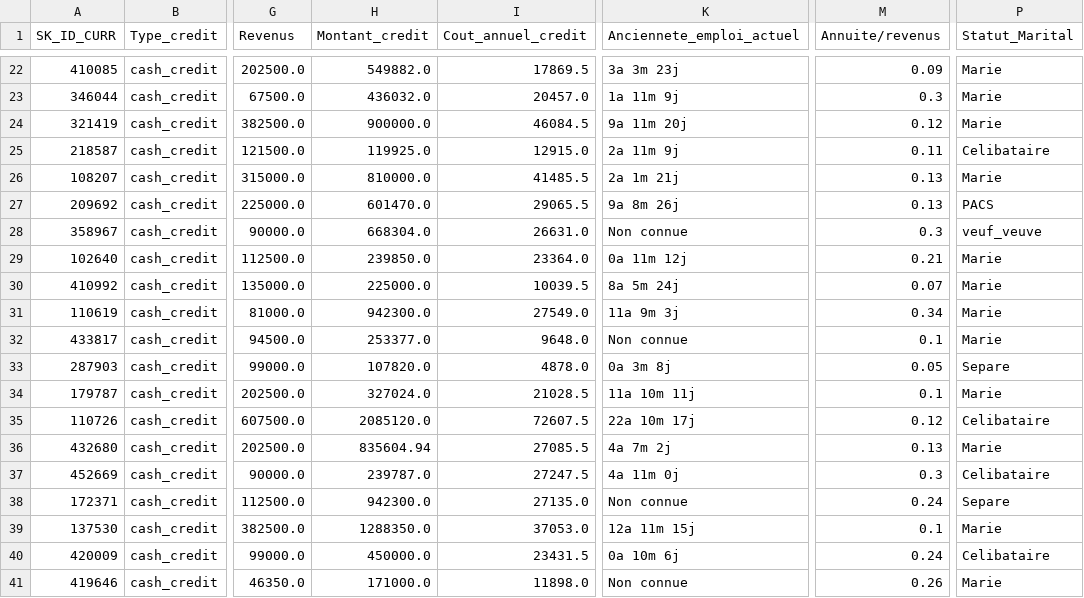
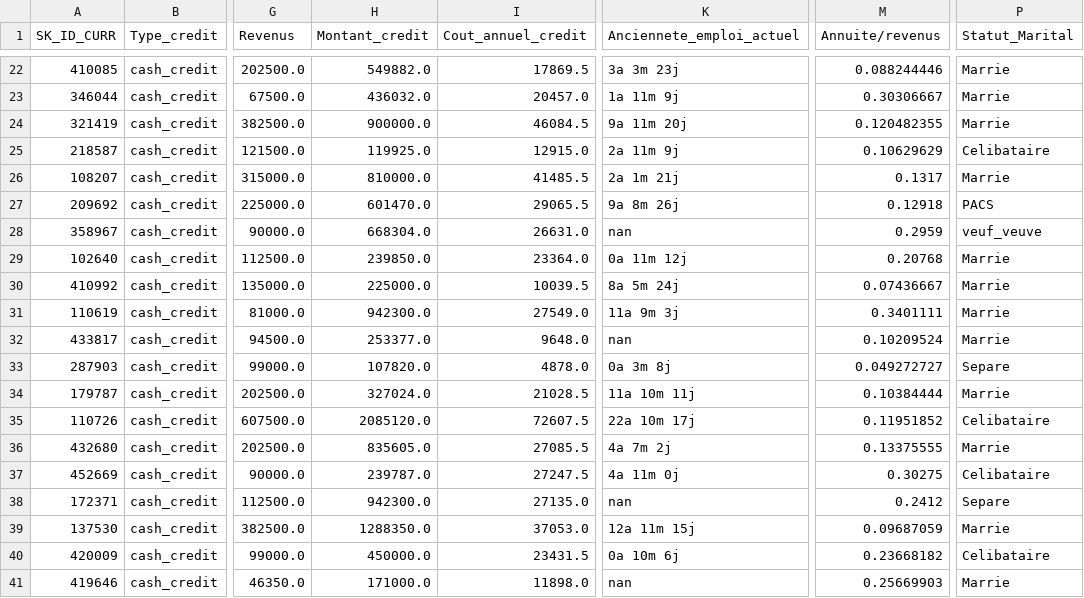
Before and after one commit to MathieuDaulard/Streamlit_scoring_model, a CSV file: DATA.csv, drawn as a sheet; only a part is shown, gaps mark what is left out; the diff covers the shown part only; the diff names each change by its address in the sheet, - before the commit and + after, or states it on an @@ line.

```diff
--- a/DATA.csv
+++ b/DATA.csv
-M22 (Annuite/revenus): 0.09
+M22 (Annuite/revenus): 0.088244446
-P22:P24 (Statut_Marital): Marie
+P22:P24 (Statut_Marital): Marrie
-M23 (Annuite/revenus): 0.3
+M23 (Annuite/revenus): 0.30306667
-M24 (Annuite/revenus): 0.12
+M24 (Annuite/revenus): 0.120482355
-M25 (Annuite/revenus): 0.11
+M25 (Annuite/revenus): 0.10629629
-M26 (Annuite/revenus): 0.13
+M26 (Annuite/revenus): 0.1317
-P26 (Statut_Marital): Marie
+P26 (Statut_Marital): Marrie
-M27 (Annuite/revenus): 0.13
+M27 (Annuite/revenus): 0.12918
-K28 (Anciennete_emploi_actuel): Non connue
+K28 (Anciennete_emploi_actuel): nan
-M28 (Annuite/revenus): 0.3
+M28 (Annuite/revenus): 0.2959
-M29 (Annuite/revenus): 0.21
+M29 (Annuite/revenus): 0.20768
-P29:P32 (Statut_Marital): Marie
+P29:P32 (Statut_Marital): Marrie
-M30 (Annuite/revenus): 0.07
+M30 (Annuite/revenus): 0.07436667
-M31 (Annuite/revenus): 0.34
+M31 (Annuite/revenus): 0.3401111
-K32 (Anciennete_emploi_actuel): Non connue
+K32 (Anciennete_emploi_actuel): nan
-M32 (Annuite/revenus): 0.1
+M32 (Annuite/revenus): 0.10209524
-M33 (Annuite/revenus): 0.05
+M33 (Annuite/revenus): 0.049272727
-M34 (Annuite/revenus): 0.1
+M34 (Annuite/revenus): 0.10384444
-P34 (Statut_Marital): Marie
+P34 (Statut_Marital): Marrie
-M35 (Annuite/revenus): 0.12
+M35 (Annuite/revenus): 0.11951852
-H36 (Montant_credit): 835604.94
+H36 (Montant_credit): 835605.0
-M36 (Annuite/revenus): 0.13
+M36 (Annuite/revenus): 0.13375555
-P36 (Statut_Marital): Marie
+P36 (Statut_Marital): Marrie
-M37 (Annuite/revenus): 0.3
+M37 (Annuite/revenus): 0.30275
-K38 (Anciennete_emploi_actuel): Non connue
+K38 (Anciennete_emploi_actuel): nan
-M38 (Annuite/revenus): 0.24
+M38 (Annuite/revenus): 0.2412
-M39 (Annuite/revenus): 0.1
+M39 (Annuite/revenus): 0.09687059
-P39 (Statut_Marital): Marie
+P39 (Statut_Marital): Marrie
-M40 (Annuite/revenus): 0.24
+M40 (Annuite/revenus): 0.23668182
-K41 (Anciennete_emploi_actuel): Non connue
+K41 (Anciennete_emploi_actuel): nan
-M41 (Annuite/revenus): 0.26
+M41 (Annuite/revenus): 0.25669903
-P41 (Statut_Marital): Marie
+P41 (Statut_Marital): Marrie
```
Also changed, not shown: 146 edited cells elsewhere in this file, DATA_SCALED.csv.
